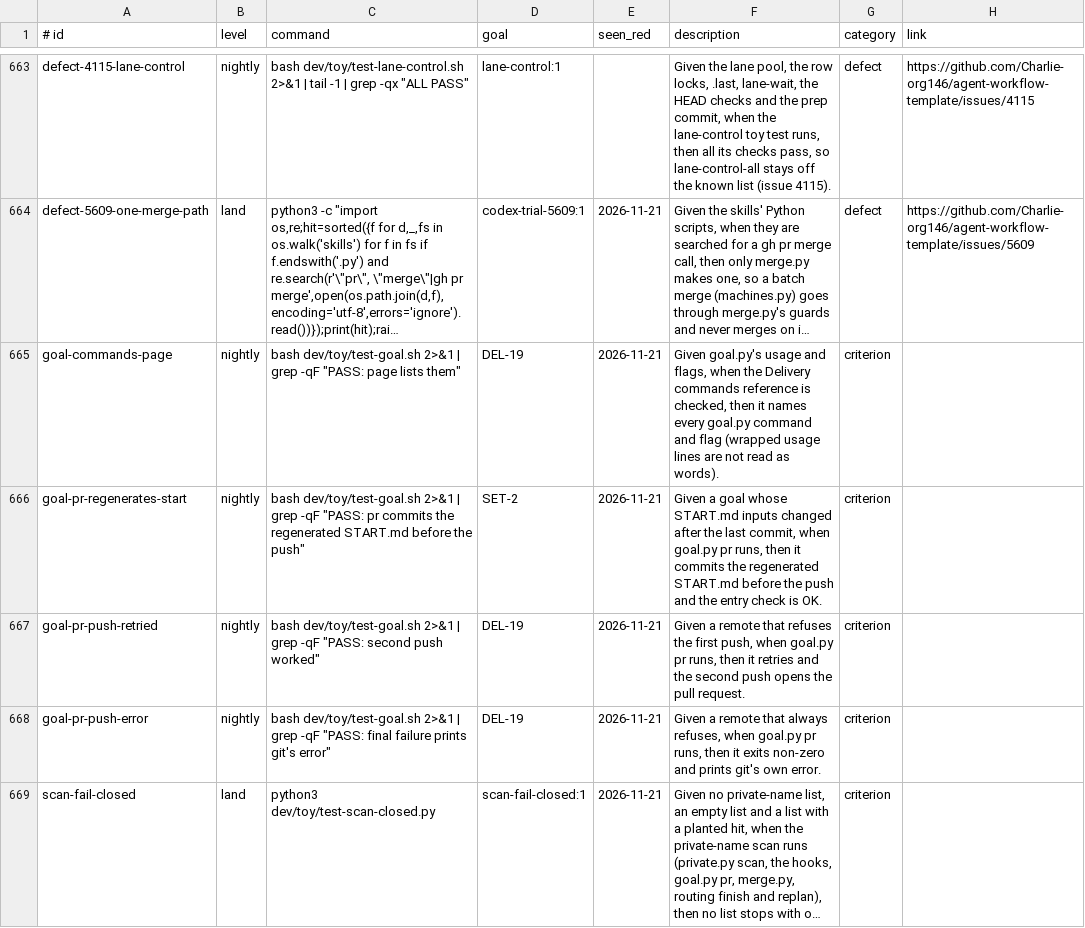
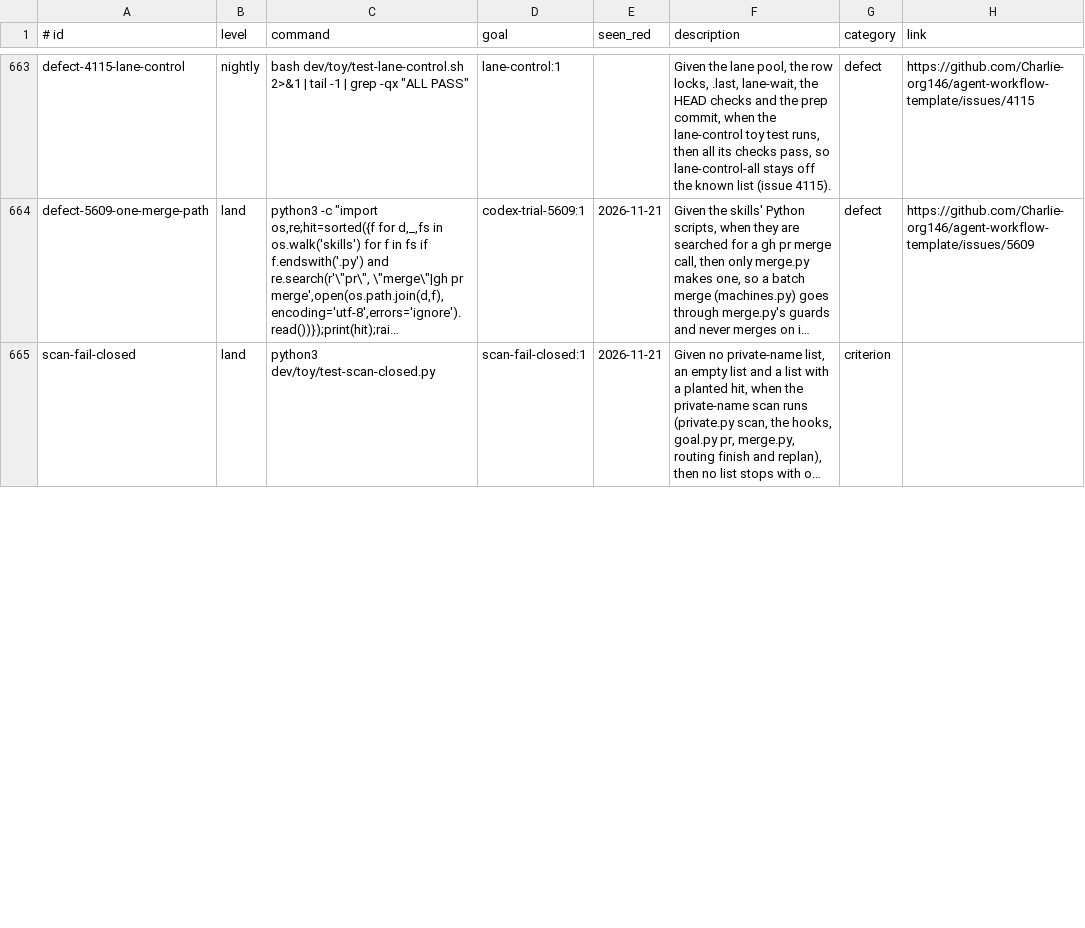
Before and after one commit to Charlie-org146/agent-workflow-template, a TSV file: .loop/regression.tsv, drawn as a sheet; only a part is shown, gaps mark what is left out; long unchanged cells end in …; removed rows and columns are numbered as before the commit, all else as after; the diff covers the shown part only; the diff names each change by its address in the sheet, - before the commit and + after, or states it on an @@ line.

```diff
--- a/.loop/regression.tsv
+++ b/.loop/regression.tsv
-row 665: goal-commands-page | nightly | bash dev/toy/test-goal.sh 2>&1 | grep -qF "PASS: page lists them" | DEL-19 | 2026-11-21 | Given goal.py's usage and flags, when the Delivery commands reference is checked, then it names every goal.py command and flag (wrapped usage lines are not read as words). | criterion
-row 666: goal-pr-regenerates-start | nightly | bash dev/toy/test-goal.sh 2>&1 | grep -qF "PASS: pr commits the regenerated START.md before the push" | SET-2 | 2026-11-21 | Given a goal whose START.md inputs changed after the last commit, when goal.py pr runs, then it commits the regenerated START.md before the push and the entry check is OK. | criterion
-row 667: goal-pr-push-retried | nightly | bash dev/toy/test-goal.sh 2>&1 | grep -qF "PASS: second push worked" | DEL-19 | 2026-11-21 | Given a remote that refuses the first push, when goal.py pr runs, then it retries and the second push opens the pull request. | criterion
-row 668: goal-pr-push-error | nightly | bash dev/toy/test-goal.sh 2>&1 | grep -qF "PASS: final failure prints git's error" | DEL-19 | 2026-11-21 | Given a remote that always refuses, when goal.py pr runs, then it exits non-zero and prints git's own error. | criterion
```
Also changed, not shown: 2 added rows and 1 edited cell elsewhere in this file, 9 other files.
